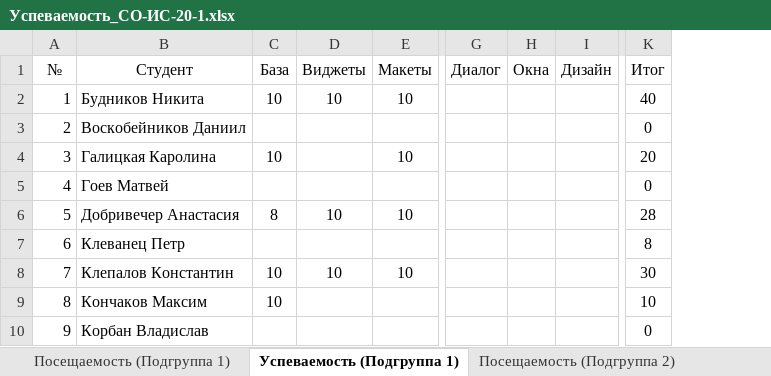
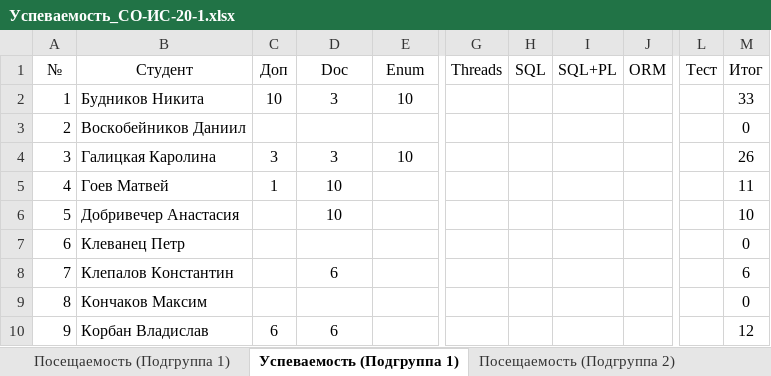
Before and after one commit to TheBandik/IT-and-IS-development-platforms, an Excel workbook: Успеваемость_СО-ИС-20-1.xlsx, sheet Успеваемость (Подгруппа 1), drawn as a sheet; only a part is shown, gaps mark what is left out; values as stored, in another font and other column widths than the file's, no borders; conditional formats not drawn; removed rows and columns are numbered as before the commit, all else as after; the diff covers the shown part only; the diff names each change by its address in the sheet, - before the commit and + after, or states it on an @@ line.

```diff
--- a/Успеваемость_СО-ИС-20-1.xlsx (sheet Успеваемость (Подгруппа 1))
+++ b/Успеваемость_СО-ИС-20-1.xlsx (sheet Успеваемость (Подгруппа 1))
-column G (Диалог), empty
-column H (Окна), empty
-column I (Дизайн), empty
+column G (Threads), empty
+column H (SQL), empty
+column I (SQL+PL), empty
+column J (ORM), empty
+column L (Тест), empty
-C1: База
+C1: Доп
-D1: Виджеты
+D1: Doc
-E1: Макеты
+E1: Enum
-D2 (Doc): 10
+D2 (Doc): 3
-M2 (Итог): 40
+M2 (Итог): 33
-C4 (Доп): 10
+C4 (Доп): 3
-D4 (Doc): (empty)
+D4 (Doc): 3
-M4 (Итог): 20
+M4 (Итог): 26
-C5 (Доп): (empty)
+C5 (Доп): 1
-D5 (Doc): (empty)
+D5 (Doc): 10
-M5 (Итог): 0
+M5 (Итог): 11
-C6 (Доп): 8
+C6 (Доп): (empty)
-E6 (Enum): 10
+E6 (Enum): (empty)
-M6 (Итог): 28
+M6 (Итог): 10
-M7 (Итог): 8
+M7 (Итог): 0
-C8:C9 (Доп): 10
+C8:C9 (Доп): (empty)
-D8 (Doc): 10
+D8 (Doc): 6
-E8 (Enum): 10
+E8 (Enum): (empty)
-M8 (Итог): 30
+M8 (Итог): 6
-M9 (Итог): 10
+M9 (Итог): 0
-C10 (Доп): (empty)
+C10 (Доп): 6
-D10 (Doc): (empty)
+D10 (Doc): 6
-M10 (Итог): 0
+M10 (Итог): 12
```
Also changed, not shown: 4 removed rows and 25 edited cells elsewhere in this sheet, sheet Посещаемость (Подгруппа 2), sheet Посещаемость (Подгруппа 1), sheet Успеваемость (Подгруппа 2), formulas that keep their value.
